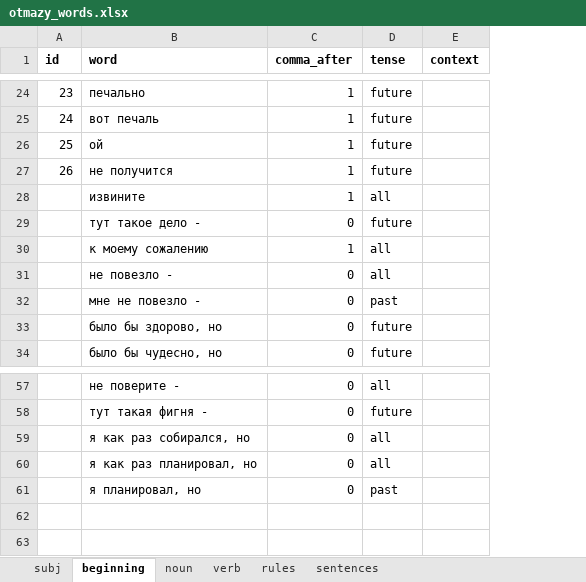
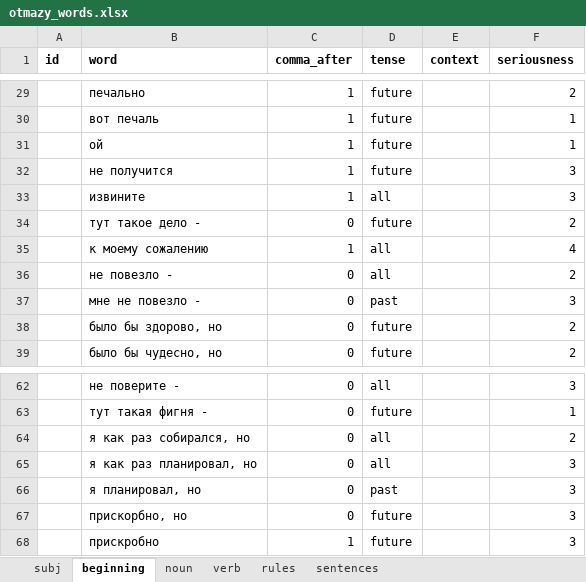
Before and after one commit to dartungar/otmazy-bot, an Excel workbook: otmazy_words.xlsx, sheet beginning, drawn as a sheet; only a part is shown, gaps mark what is left out; values as stored, in another font and other column widths than the file's, no borders; charts and pictures not drawn; addresses are those after the commit; the diff covers the shown part only; the diff names each change by its address in the sheet, - before the commit and + after, or states it on an @@ line.

Commit message:
seriousness for beginnings

```diff
--- a/otmazy_words.xlsx (sheet beginning)
+++ b/otmazy_words.xlsx (sheet beginning)
+column F (seriousness), rows 29-39: 2 | 1 | 1 | 3 | 3 | 2 | 4 | 2 | 3 | 2 | 2; rows 62-66: 3 | 1 | 2 | 3 | 3
-A29 (id): 23
+A29 (id): (empty)
-A30 (id): 24
+A30 (id): (empty)
-A31 (id): 25
+A31 (id): (empty)
-A32 (id): 26
+A32 (id): (empty)
+row 67:  | прискорбно, но | 0 | future |  | 3
+row 68:  | прискробно | 1 | future |  | 3
```
Also changed, not shown: 5 added rows and 22 edited cells elsewhere in this sheet, 3 other files.
